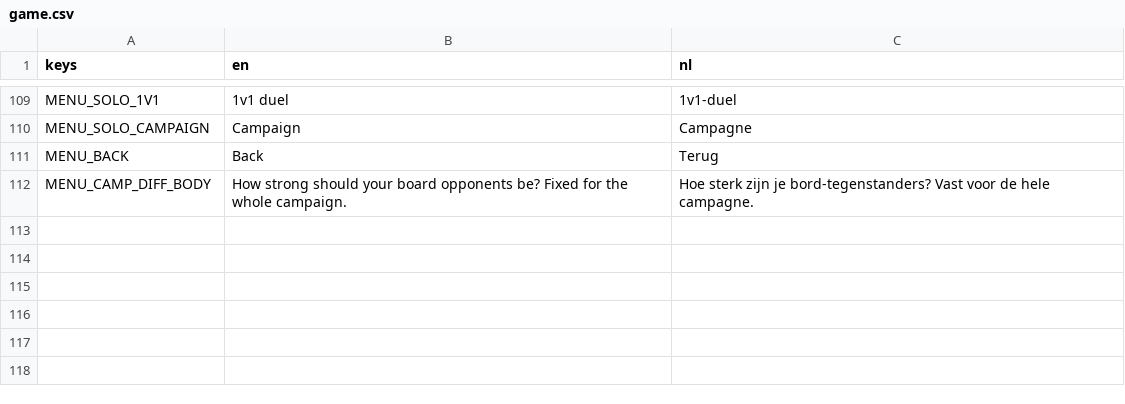
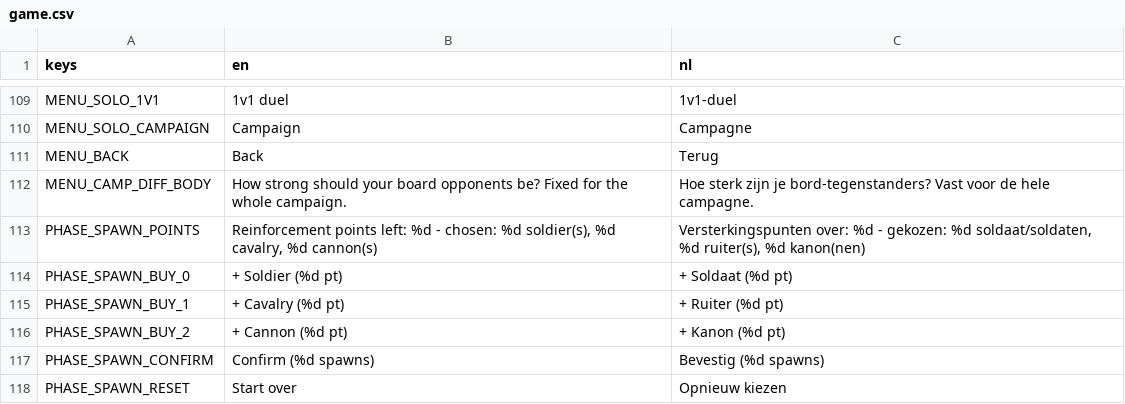
Before and after one commit to maxnieuwenhuijs/fogofwar-godot, a CSV file: i18n/fragments/game.csv, drawn as a sheet; only a part is shown, gaps mark what is left out.

```diff
--- a/i18n/fragments/game.csv
+++ b/i18n/fragments/game.csv
@@ -132 +132,7 @@ MENU_BACK,"Back","Terug"
 MENU_CAMP_DIFF_BODY,"How strong should your board opponents be? Fixed for the whole campaign.","Hoe sterk zijn je bord-tegenstanders? Vast voor de hele campagne."
+PHASE_SPAWN_POINTS,"Reinforcement points left: %d - chosen: %d soldier(s), %d cavalry, %d cannon(s)","Versterkingspunten over: %d - gekozen: %d soldaat/soldaten, %d ruiter(s), %d kanon(nen)"
+PHASE_SPAWN_BUY_0,"+ Soldier (%d pt)","+ Soldaat (%d pt)"
+PHASE_SPAWN_BUY_1,"+ Cavalry (%d pt)","+ Ruiter (%d pt)"
+PHASE_SPAWN_BUY_2,"+ Cannon (%d pt)","+ Kanon (%d pt)"
+PHASE_SPAWN_CONFIRM,"Confirm (%d spawns)","Bevestig (%d spawns)"
+PHASE_SPAWN_RESET,"Start over","Opnieuw kiezen"
```
Also changed, not shown: i18n/fragments/campaign_ui.csv, i18n/fragments/solo.csv, 14 other files.
